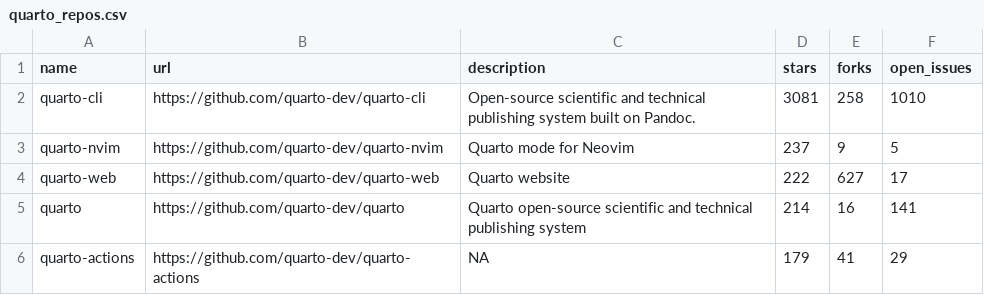
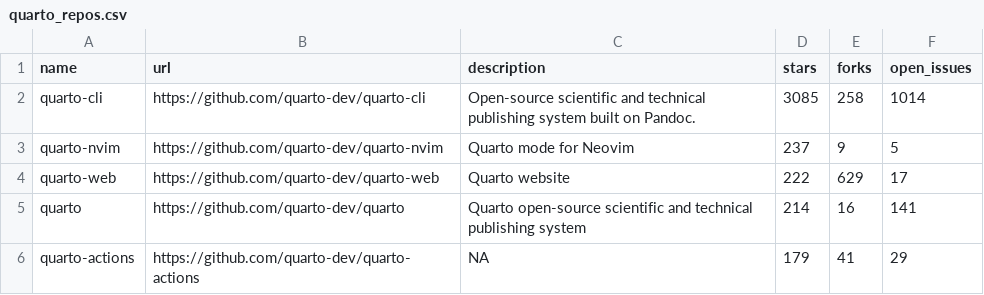
Before and after one commit to carlosgino/awesone-gha, a CSV file: 01-rscript/quarto_repos.csv, drawn as a sheet; only a part is shown.

```diff
--- a/01-rscript/quarto_repos.csv
+++ b/01-rscript/quarto_repos.csv
@@ -1,5 +1,5 @@
 name,url,description,stars,forks,open_issues
-quarto-cli,https://github.com/quarto-dev/quarto-cli,Open-source scientific and technical publishing system built on Pandoc.,3081,258,1010
+quarto-cli,https://github.com/quarto-dev/quarto-cli,Open-source scientific and technical publishing system built on Pandoc.,3085,258,1014
 quarto-nvim,https://github.com/quarto-dev/quarto-nvim,Quarto mode for Neovim,237,9,5
-quarto-web,https://github.com/quarto-dev/quarto-web,Quarto website,222,627,17
+quarto-web,https://github.com/quarto-dev/quarto-web,Quarto website,222,629,17
 quarto,https://github.com/quarto-dev/quarto,Quarto open-source scientific and technical publishing system,214,16,141
```
Also changed, not shown: 1 other file.
